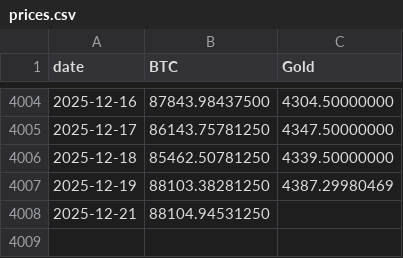
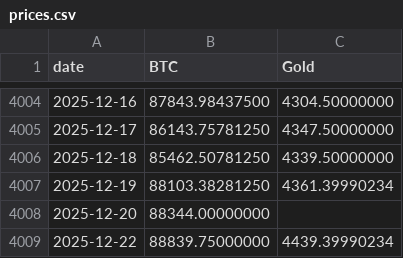
Before and after one commit to vcraignou/data, a CSV file: docs/prices.csv, drawn as a sheet; only a part is shown, gaps mark what is left out.

```diff
--- a/docs/prices.csv
+++ b/docs/prices.csv
@@ -4006,3 +4006,4 @@ date,BTC,Gold
 2025-12-18,85462.50781250,4339.50000000
-2025-12-19,88103.38281250,4387.29980469
-2025-12-21,88104.94531250,
+2025-12-19,88103.38281250,4361.39990234
+2025-12-20,88344.00000000,
+2025-12-22,88839.75000000,4439.39990234
```
Also changed, not shown: 1 other file.
